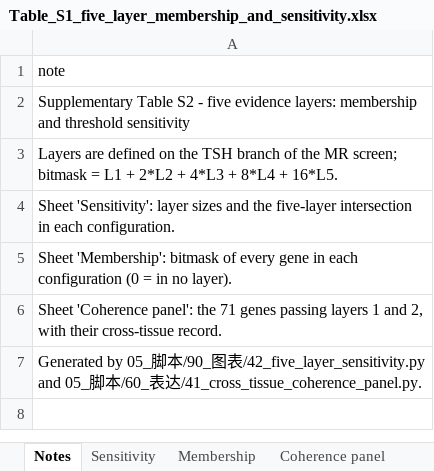
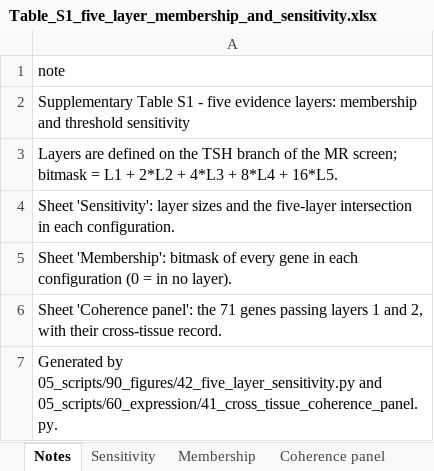
Before and after one commit to YuAn-alt608/SCRN2, an Excel workbook: 06_supplementary/Table_S1_five_layer_membership_and_sensitivity.xlsx, sheet Notes, drawn as a sheet; values as stored, in another font and other column widths than the file's, no borders; the diff names each change by its address in the sheet, - before the commit and + after, or states it on an @@ line.

Commit message:
Correct the supplementary table labels: Table S1 notes and the Table S3 worksheet name
- Table_S1: notes page cited 'Supplementary Table S2' and an old Chinese-language
  script path; both now point to S1 and 05_scripts/90_figures/.
- Table_S3: worksheet was still named 'Table S1'; renamed to 'Table S3' to match
  the table number used in the manuscript and in the supplementary PDF.
- Regenerate verification_report.txt timestamp.

```diff
--- a/06_supplementary/Table_S1_five_layer_membership_and_sensitivity.xlsx (sheet Notes)
+++ b/06_supplementary/Table_S1_five_layer_membership_and_sensitivity.xlsx (sheet Notes)
-A2: Supplementary Table S2 - five…
+A2: Supplementary Table S1 - five…
-A7: Generated by 05_脚本/90_图表/42_five_layer_sensitivity.py and 05_脚本/60_表达/41_cross_tissue_coherence_panel.py.
+A7: Generated by 05_scripts/90_figures/42_five_layer_sensitivity.py and 05_scripts/60_expression/41_cross_tissue_coherence_panel.py.
```
Also changed, not shown: 06_supplementary/Table_S3_EDC_exposure_arm_MR.xlsx, 1 other file.
